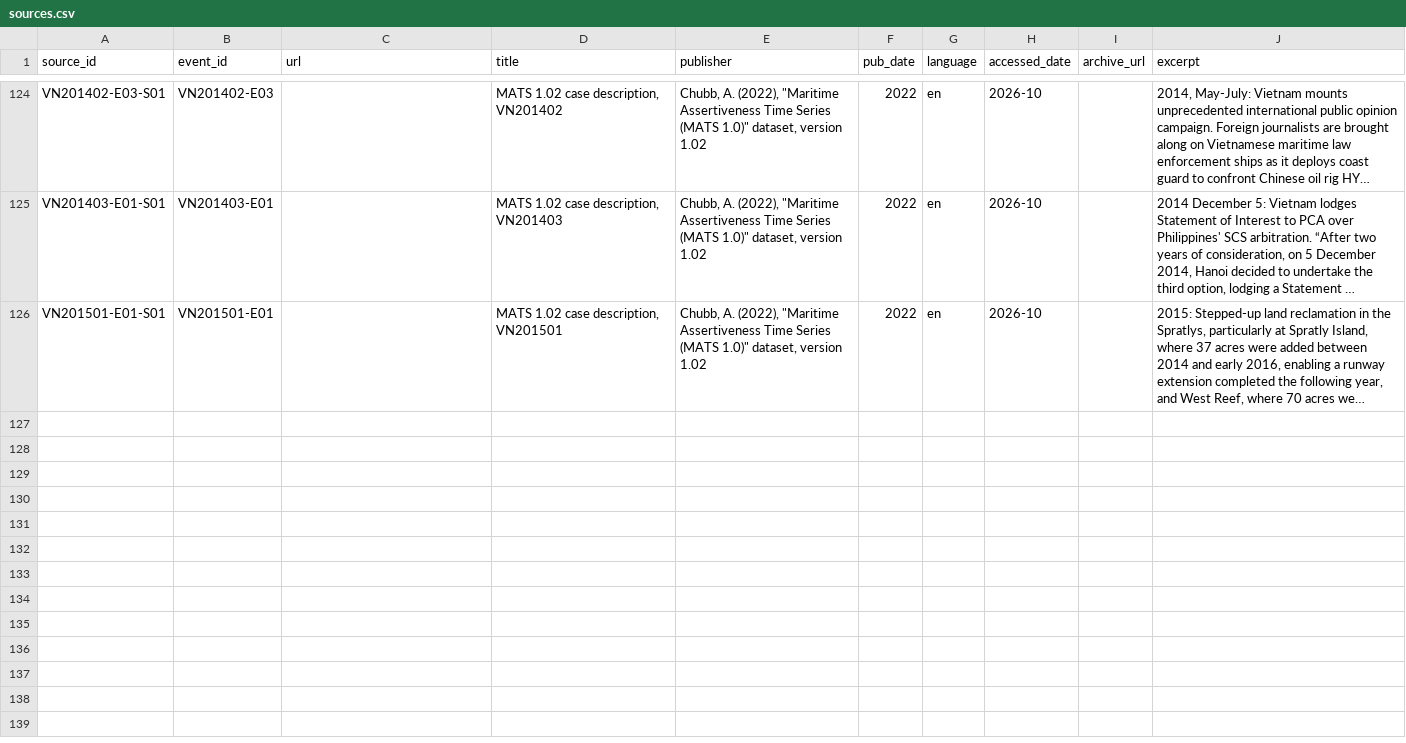
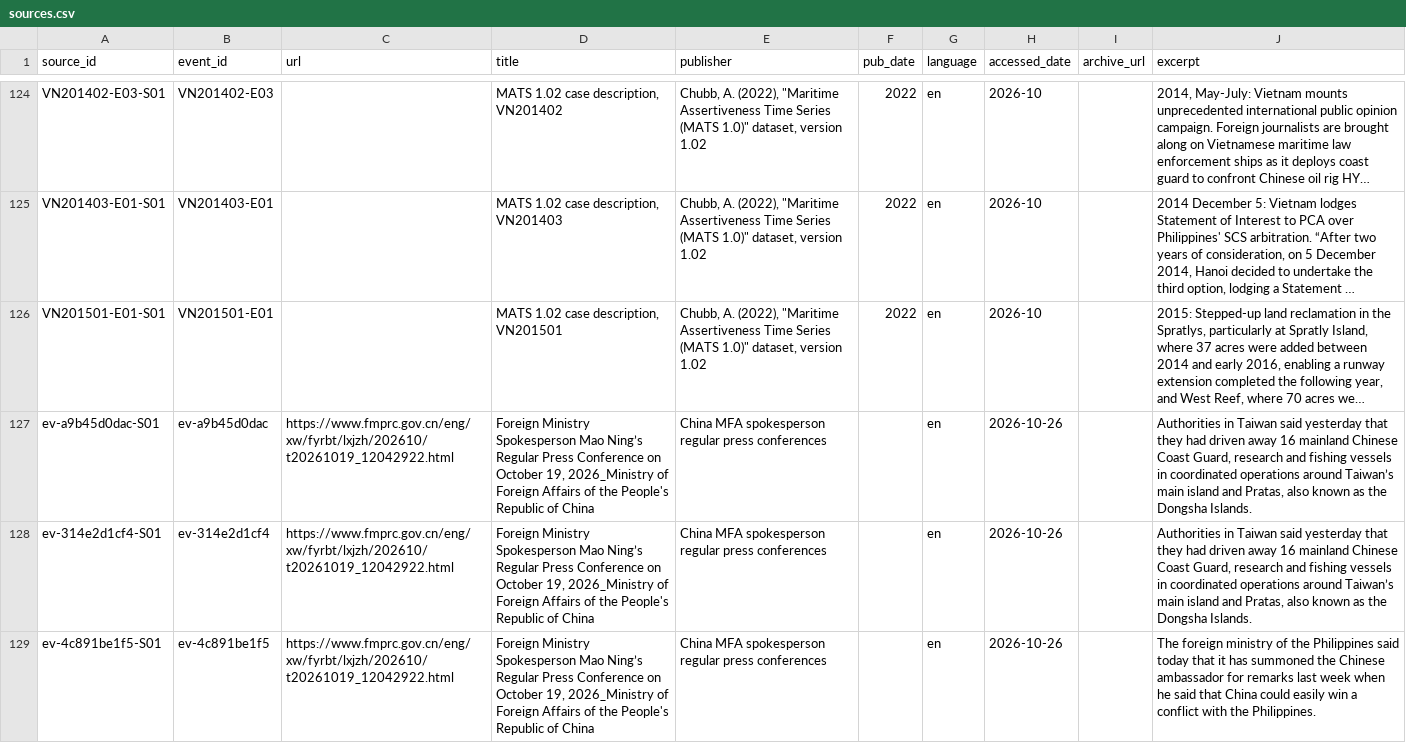
Before and after one commit to South-China-Sea-Developments/SCS-Developments-Tracker, a CSV file: data/sources.csv, drawn as a sheet; only a part is shown, gaps mark what is left out; long unchanged cells end in …; the diff names each change by its address in the sheet, - before the commit and + after, or states it on an @@ line.

```diff
--- a/data/sources.csv
+++ b/data/sources.csv
+row 127: ev-a9b45d0dac-S01 | ev-a9b45d0dac | https://www.fmprc.gov.cn/eng/xw/fyrbt/lxjzh/202610/t20261019_12042922.html | Foreign Ministry Spokesperson Mao Ning’s Regular Press Conference on October 19, 2026_Ministry of Foreign Affairs of the People's Republic of China | China MFA spokesperson regular press conferences |  | en | 2026-10-26 |  | Authorities in Taiwan said yesterday that they had driven away 16 mainland Chinese Coast Guard, research and fishing vessels in coordinated operations around Taiwan’s main island and Pratas, also known as the Dongsha Islands.
+row 128: ev-314e2d1cf4-S01 | ev-314e2d1cf4 | https://www.fmprc.gov.cn/eng/xw/fyrbt/lxjzh/202610/t20261019_12042922.html | Foreign Ministry Spokesperson Mao Ning’s Regular Press Conference on October 19, 2026_Ministry of Foreign Affairs of the People's Republic of China | China MFA spokesperson regular press conferences |  | en | 2026-10-26 |  | Authorities in Taiwan said yesterday that they had driven away 16 mainland Chinese Coast Guard, research and fishing vessels in coordinated operations around Taiwan’s main island and Pratas, also known as the Dongsha Islands.
+row 129: ev-4c891be1f5-S01 | ev-4c891be1f5 | https://www.fmprc.gov.cn/eng/xw/fyrbt/lxjzh/202610/t20261019_12042922.html | Foreign Ministry Spokesperson Mao Ning’s Regular Press Conference on October 19, 2026_Ministry of Foreign Affairs of the People's Republic of China | China MFA spokesperson regular press conferences |  | en | 2026-10-26 |  | The foreign ministry of the Philippines said today that it has summoned the Chinese ambassador for remarks last week when he said that China could easily win a conflict with the Philippines.
```
Also changed, not shown: data/events.csv, 1 other file.
